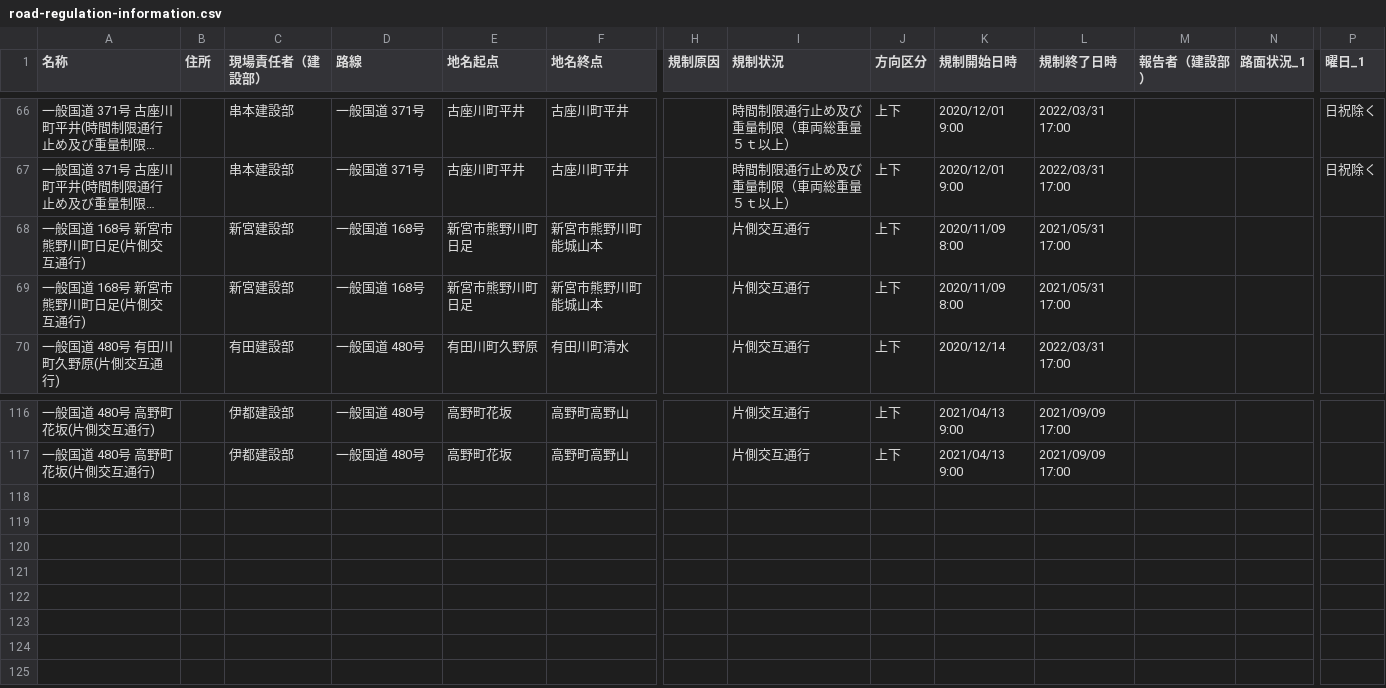
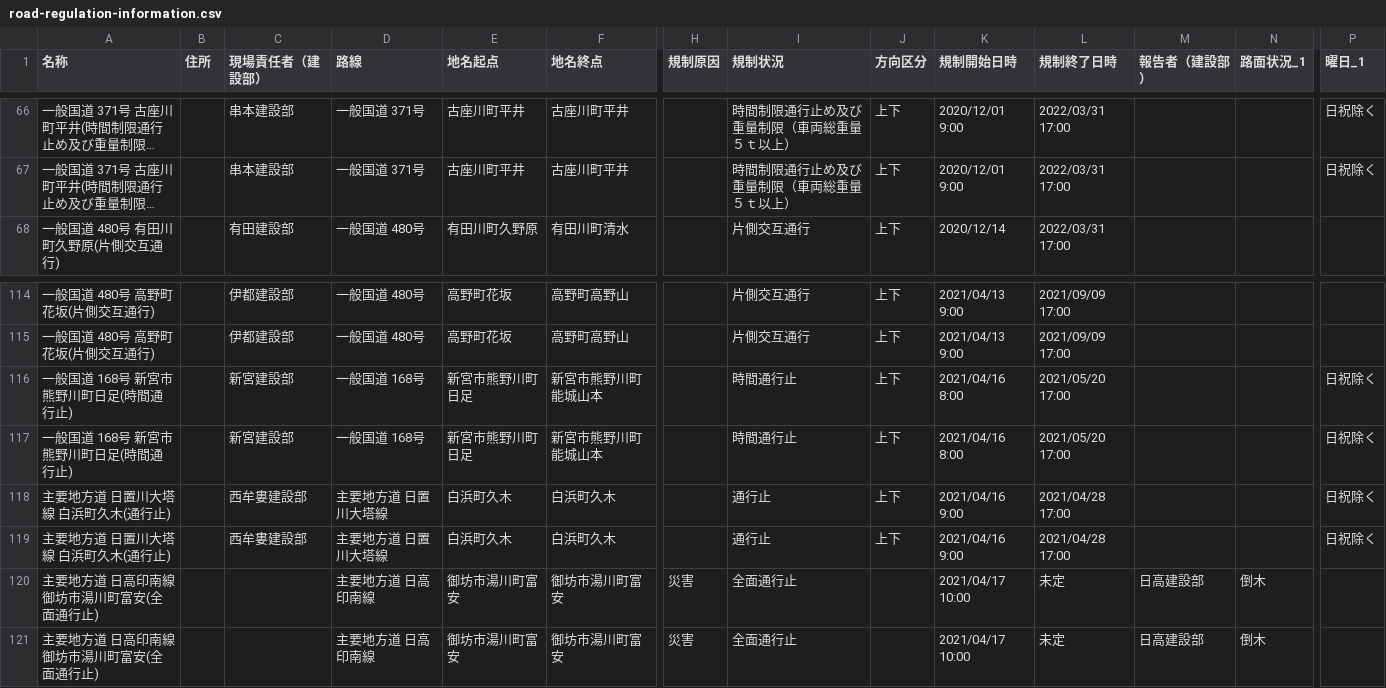
Before and after one commit to wakayama-pref-org/Road-regulation-information, a CSV file: CSV/road-regulation-information.csv, drawn as a sheet; only a part is shown, gaps mark what is left out; long unchanged cells end in …; removed rows and columns are numbered as before the commit, all else as after; rows hold the shown columns only; the diff names each change by its address in the sheet, - before the commit and + after, or states it on an @@ line.

```diff
--- a/CSV/road-regulation-information.csv
+++ b/CSV/road-regulation-information.csv
-row 68: 一般国道 168号 新宮市熊野川町日足(片側交互通行) |  | 新宮建設部 | 一般国道 168号 | 新宮市熊野川町日足 | 新宮市熊野川町能城山本 |  | 片側交互通行 | 上下 | 2020/11/09 8:00 | 2021/05/31 17:00
-row 69: 一般国道 168号 新宮市熊野川町日足(片側交互通行) |  | 新宮建設部 | 一般国道 168号 | 新宮市熊野川町日足 | 新宮市熊野川町能城山本 |  | 片側交互通行 | 上下 | 2020/11/09 8:00 | 2021/05/31 17:00
+row 116: 一般国道 168号 新宮市熊野川町日足(時間通行止) |  | 新宮建設部 | 一般国道 168号 | 新宮市熊野川町日足 | 新宮市熊野川町能城山本 |  | 時間通行止 | 上下 | 2021/04/16 8:00 | 2021/05/20 17:00 |  |  | 日祝除く
+row 117: 一般国道 168号 新宮市熊野川町日足(時間通行止) |  | 新宮建設部 | 一般国道 168号 | 新宮市熊野川町日足 | 新宮市熊野川町能城山本 |  | 時間通行止 | 上下 | 2021/04/16 8:00 | 2021/05/20 17:00 |  |  | 日祝除く
+row 118: 主要地方道 日置川大塔線 白浜町久木(通行止) |  | 西牟婁建設部 | 主要地方道 日置川大塔線 | 白浜町久木 | 白浜町久木 |  | 通行止 | 上下 | 2021/04/16 9:00 | 2021/04/28 17:00 |  |  | 日祝除く
+row 119: 主要地方道 日置川大塔線 白浜町久木(通行止) |  | 西牟婁建設部 | 主要地方道 日置川大塔線 | 白浜町久木 | 白浜町久木 |  | 通行止 | 上下 | 2021/04/16 9:00 | 2021/04/28 17:00 |  |  | 日祝除く
+row 120: 主要地方道 日高印南線 御坊市湯川町富安(全面通行止) |  |  | 主要地方道 日高印南線 | 御坊市湯川町富安 | 御坊市湯川町富安 | 災害 | 全面通行止 |  | 2021/04/17 10:00 | 未定 | 日高建設部 | 倒木
+row 121: 主要地方道 日高印南線 御坊市湯川町富安(全面通行止) |  |  | 主要地方道 日高印南線 | 御坊市湯川町富安 | 御坊市湯川町富安 | 災害 | 全面通行止 |  | 2021/04/17 10:00 | 未定 | 日高建設部 | 倒木
```
Also changed, not shown: 2 other files.
